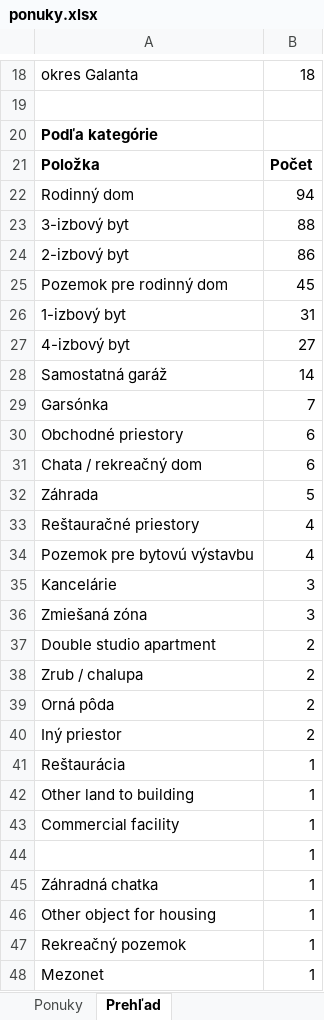
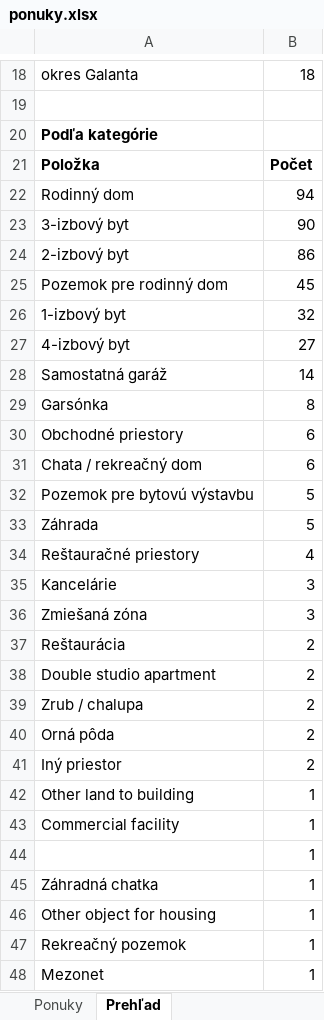
Before and after one commit to mrkubis-nest/nehnutelnosti-scraper, an Excel workbook: public/ponuky.xlsx, sheet Prehľad, drawn as a sheet; only a part is shown, gaps mark what is left out; values as stored, in another font and other column widths than the file's, no borders; removed rows and columns are numbered as before the commit, all else as after; the diff covers the shown part only; the diff names each change by its address in the sheet, - before the commit and + after, or states it on an @@ line.

```diff
--- a/public/ponuky.xlsx (sheet Prehľad)
+++ b/public/ponuky.xlsx (sheet Prehľad)
-B23: 88
+B23: 90
-B26: 31
+B26: 32
-B29: 7
+B29: 8
+row 32: Pozemok pre bytovú výstavbu | 5
-row 34: Pozemok pre bytovú výstavbu | 4
+row 37: Reštaurácia | 2
-row 41: Reštaurácia | 1
```
Also changed, not shown: 1 added row, 1 removed row and 6 edited cells elsewhere in this sheet, sheet Ponuky, 2 other files.
